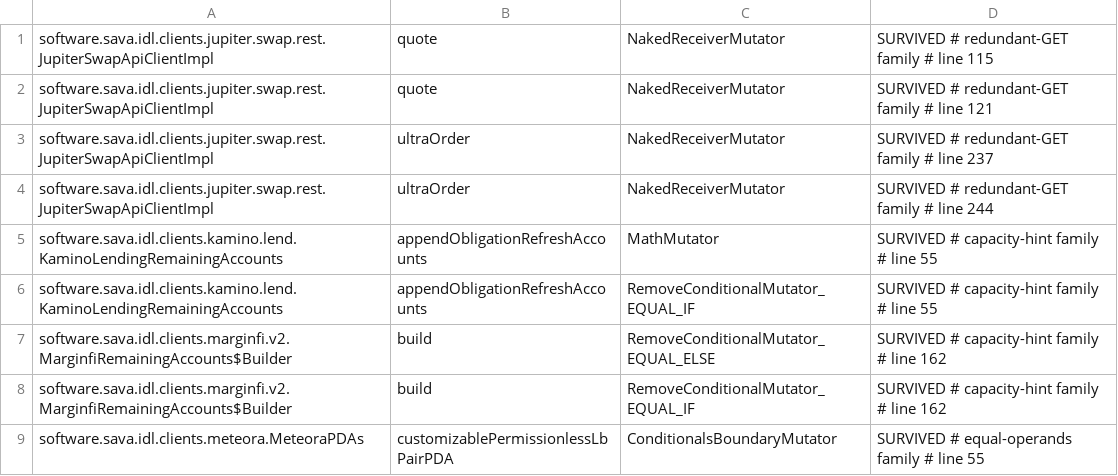
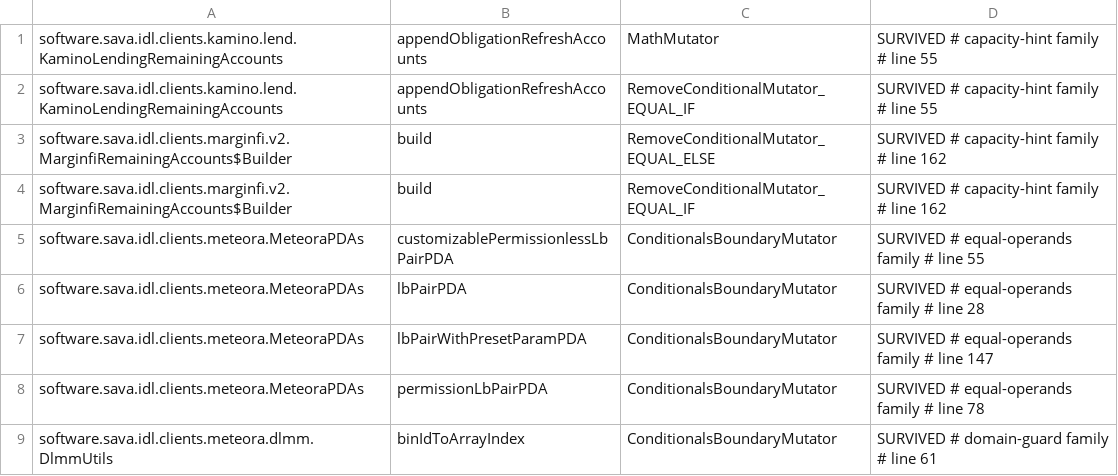
Before and after one commit to sava-software/idl-clients, a CSV file: idl-clients-bundle/config/pitest/clients-accepted.csv, drawn as a sheet; only a part is shown; the shorter side is filled out with more unchanged rows.

Commit message:
refactor(jupiter): drop the explicit GET on the quote and Ultra order requests
Nothing changes for callers: sava-rpc's request builder sends a GET unless a
method is set, so the four requests JupiterSwapApiClient built with an
explicit .GET() are the same requests without it. The calls had come with the
original client, where they only restated the default; the Swap V2 client
never had them. The four accepted mutants that dropped them, equivalent by
that same default, left the baseline through pitestClientsBaselinePrune after
two matching history-free previews, and their family goes with them.

```diff
--- a/idl-clients-bundle/config/pitest/clients-accepted.csv
+++ b/idl-clients-bundle/config/pitest/clients-accepted.csv
@@ -1,5 +1 @@
-software.sava.idl.clients.jupiter.swap.rest.JupiterSwapApiClientImpl,quote,NakedReceiverMutator,SURVIVED # redundant-GET family # line 115
-software.sava.idl.clients.jupiter.swap.rest.JupiterSwapApiClientImpl,quote,NakedReceiverMutator,SURVIVED # redundant-GET family # line 121
-software.sava.idl.clients.jupiter.swap.rest.JupiterSwapApiClientImpl,ultraOrder,NakedReceiverMutator,SURVIVED # redundant-GET family # line 237
-software.sava.idl.clients.jupiter.swap.rest.JupiterSwapApiClientImpl,ultraOrder,NakedReceiverMutator,SURVIVED # redundant-GET family # line 244
 software.sava.idl.clients.kamino.lend.KaminoLendingRemainingAccounts,appendObligationRefreshAccounts,MathMutator,SURVIVED # capacity-hint family # line 55
```
Also changed, not shown: 2 other files.
